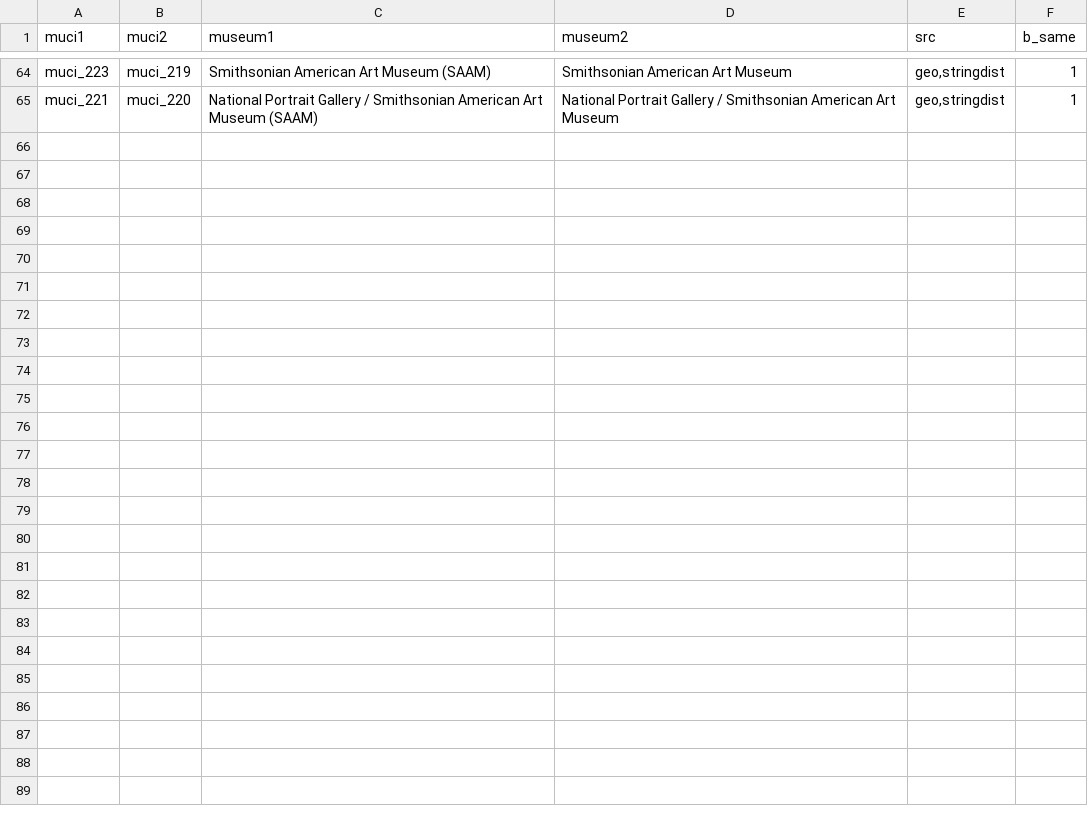
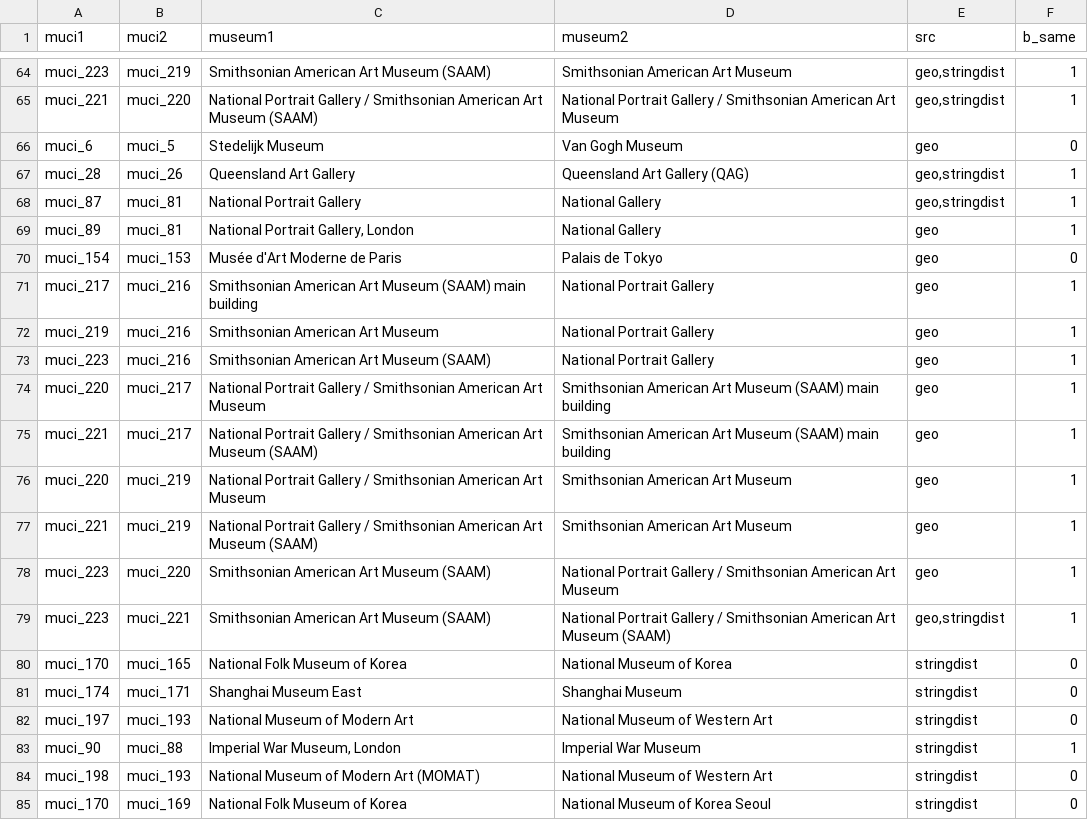
Before and after one commit to swhalemwo/pmdata, a CSV file: data_sources/artnewspaper/tanp_muci_links.csv, drawn as a sheet; only a part is shown, gaps mark what is left out.

Commit message:
more muci links check

```diff
--- a/data_sources/artnewspaper/tanp_muci_links.csv
+++ b/data_sources/artnewspaper/tanp_muci_links.csv
@@ -65 +65,21 @@ muci_223,muci_219,Smithsonian American Art Museum (SAAM),Smithsonian American Ar
 muci_221,muci_220,National Portrait Gallery / Smithsonian American Art Museum (SAAM),National Portrait Gallery / Smithsonian American Art Museum,"geo,stringdist",1
+muci_6,muci_5,Stedelijk Museum,Van Gogh Museum,geo,0
+muci_28,muci_26,Queensland Art Gallery,Queensland Art Gallery (QAG),"geo,stringdist",1
+muci_87,muci_81,National Portrait Gallery,National Gallery,"geo,stringdist",1
+muci_89,muci_81,"National Portrait Gallery, London",National Gallery,geo,1
+muci_154,muci_153,Musée d'Art Moderne de Paris,Palais de Tokyo,geo,0
+muci_217,muci_216,Smithsonian American Art Museum (SAAM) main building,National Portrait Gallery,geo,1
+muci_219,muci_216,Smithsonian American Art Museum,National Portrait Gallery,geo,1
+muci_223,muci_216,Smithsonian American Art Museum (SAAM),National Portrait Gallery,geo,1
+muci_220,muci_217,National Portrait Gallery / Smithsonian American Art Museum,Smithsonian American Art Museum (SAAM) main building,geo,1
+muci_221,muci_217,National Portrait Gallery / Smithsonian American Art Museum (SAAM),Smithsonian American Art Museum (SAAM) main building,geo,1
+muci_220,muci_219,National Portrait Gallery / Smithsonian American Art Museum,Smithsonian American Art Museum,geo,1
+muci_221,muci_219,National Portrait Gallery / Smithsonian American Art Museum (SAAM),Smithsonian American Art Museum,geo,1
+muci_223,muci_220,Smithsonian American Art Museum (SAAM),National Portrait Gallery / Smithsonian American Art Museum,geo,1
+muci_223,muci_221,Smithsonian American Art Museum (SAAM),National Portrait Gallery / Smithsonian American Art Museum (SAAM),"geo,stringdist",1
+muci_170,muci_165,National Folk Museum of Korea,National Museum of Korea,stringdist,0
+muci_174,muci_171,Shanghai Museum East,Shanghai Museum,stringdist,0
+muci_197,muci_193,National Museum of Modern Art,National Museum of Western Art,stringdist,0
+muci_90,muci_88,"Imperial War Museum, London",Imperial War Museum,stringdist,1
+muci_198,muci_193,National Museum of Modern Art (MOMAT),National Museum of Western Art,stringdist,0
+muci_170,muci_169,National Folk Museum of Korea,National Museum of Korea Seoul,stringdist,0
```
Also changed, not shown: 1 other file.
